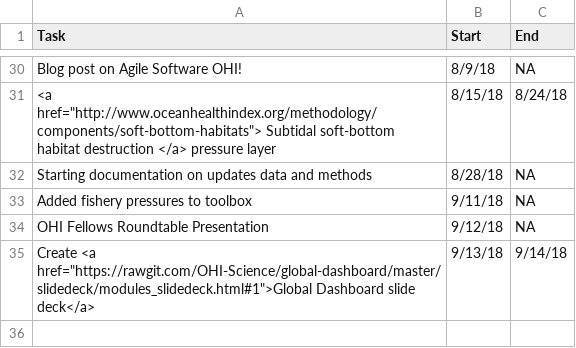
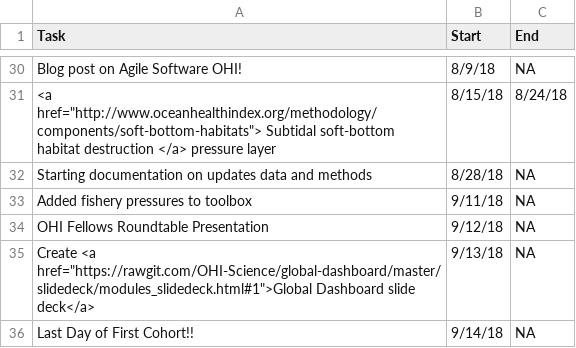
Before and after one commit to OHI-Science/globalfellows, a CSV file: timeline.csv, drawn as a sheet; only a part is shown, gaps mark what is left out.

```diff
--- a/timeline.csv
+++ b/timeline.csv
@@ -34,2 +34,3 @@ Added fishery pressures to toolbox,9/11/18,NA
 OHI Fellows Roundtable Presentation,9/12/18,NA
-"Create <a href=""https://rawgit.com/OHI-Science/global-dashboard/master/slidedeck/modules_slidedeck.html#1"">Global Dashboard slide deck</a>",9/13/18,9/14/18
+"Create <a href=""https://rawgit.com/OHI-Science/global-dashboard/master/slidedeck/modules_slidedeck.html#1"">Global Dashboard slide deck</a>",9/13/18,NA
+Last Day of First Cohort!!,9/14/18,NA
```
Also changed, not shown: 7 other files.
